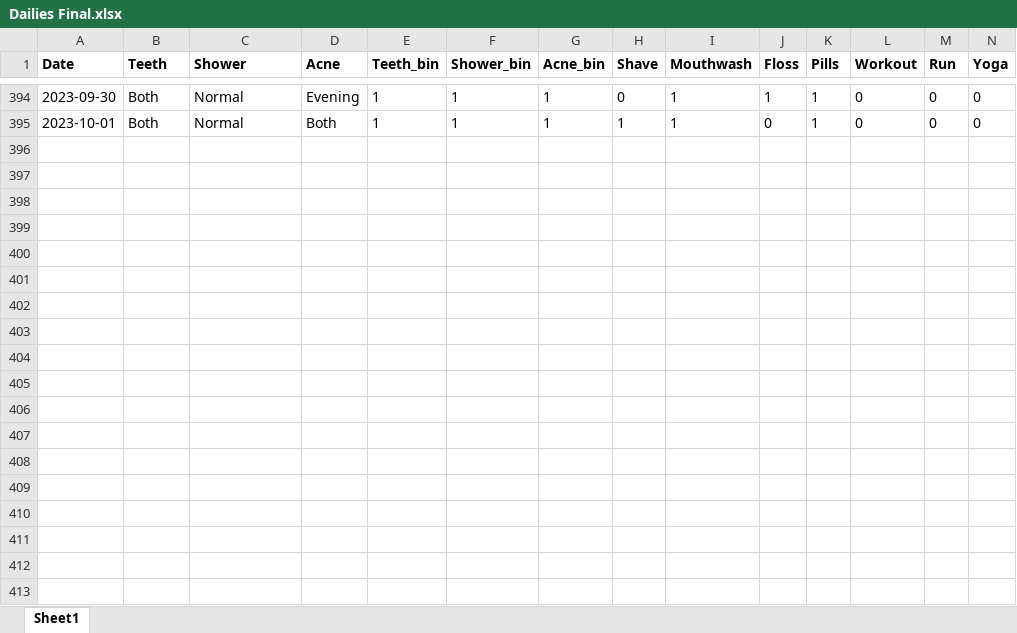
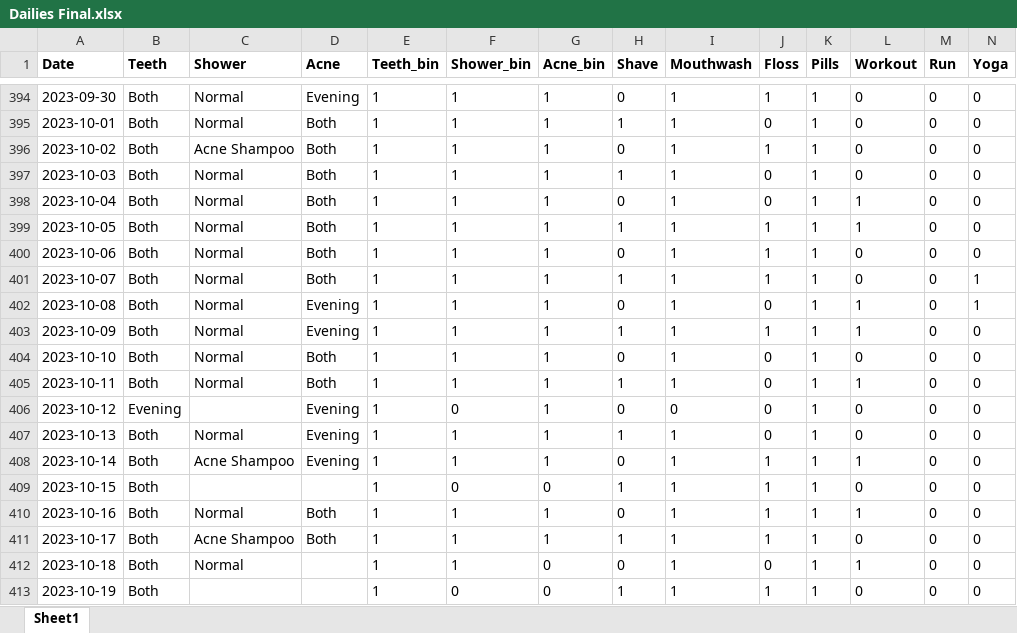
Before and after one commit to Ryan-Iacovone/Dailies, an Excel workbook: Data/Dailies Final.xlsx, sheet Sheet1, drawn as a sheet; only a part is shown, gaps mark what is left out; values as stored, in another font and other column widths than the file's, no borders; rows hold the shown columns only; the diff covers the shown part only; the diff names each change by its address in the sheet, - before the commit and + after, or states it on an @@ line.

```diff
--- a/Data/Dailies Final.xlsx (sheet Sheet1)
+++ b/Data/Dailies Final.xlsx (sheet Sheet1)
+row 396: 2023-10-02 | Both | Acne Shampoo | Both | 1 | 1 | 1 | 0 | 1 | 1 | 1 | 0 | 0 | 0
+row 397: 2023-10-03 | Both | Normal | Both | 1 | 1 | 1 | 1 | 1 | 0 | 1 | 0 | 0 | 0
+row 398: 2023-10-04 | Both | Normal | Both | 1 | 1 | 1 | 0 | 1 | 0 | 1 | 1 | 0 | 0
+row 399: 2023-10-05 | Both | Normal | Both | 1 | 1 | 1 | 1 | 1 | 1 | 1 | 1 | 0 | 0
+row 400: 2023-10-06 | Both | Normal | Both | 1 | 1 | 1 | 0 | 1 | 1 | 1 | 0 | 0 | 0
+row 401: 2023-10-07 | Both | Normal | Both | 1 | 1 | 1 | 1 | 1 | 1 | 1 | 0 | 0 | 1
+row 402: 2023-10-08 | Both | Normal | Evening | 1 | 1 | 1 | 0 | 1 | 0 | 1 | 1 | 0 | 1
+row 403: 2023-10-09 | Both | Normal | Evening | 1 | 1 | 1 | 1 | 1 | 1 | 1 | 1 | 0 | 0
+row 404: 2023-10-10 | Both | Normal | Both | 1 | 1 | 1 | 0 | 1 | 0 | 1 | 0 | 0 | 0
+row 405: 2023-10-11 | Both | Normal | Both | 1 | 1 | 1 | 1 | 1 | 0 | 1 | 1 | 0 | 0
+row 406: 2023-10-12 | Evening |  | Evening | 1 | 0 | 1 | 0 | 0 | 0 | 1 | 0 | 0 | 0
+row 407: 2023-10-13 | Both | Normal | Evening | 1 | 1 | 1 | 1 | 1 | 0 | 1 | 0 | 0 | 0
+row 408: 2023-10-14 | Both | Acne Shampoo | Evening | 1 | 1 | 1 | 0 | 1 | 1 | 1 | 1 | 0 | 0
+row 409: 2023-10-15 | Both |  |  | 1 | 0 | 0 | 1 | 1 | 1 | 1 | 0 | 0 | 0
+row 410: 2023-10-16 | Both | Normal | Both | 1 | 1 | 1 | 0 | 1 | 1 | 1 | 1 | 0 | 0
+row 411: 2023-10-17 | Both | Acne Shampoo | Both | 1 | 1 | 1 | 1 | 1 | 1 | 1 | 0 | 0 | 0
+row 412: 2023-10-18 | Both | Normal |  | 1 | 1 | 0 | 0 | 1 | 0 | 1 | 1 | 0 | 0
+row 413: 2023-10-19 | Both |  |  | 1 | 0 | 0 | 1 | 1 | 1 | 1 | 0 | 0 | 0
```
Also changed, not shown: 31 added rows elsewhere in this sheet, Data/Dailies.xlsx, 1 other file.
